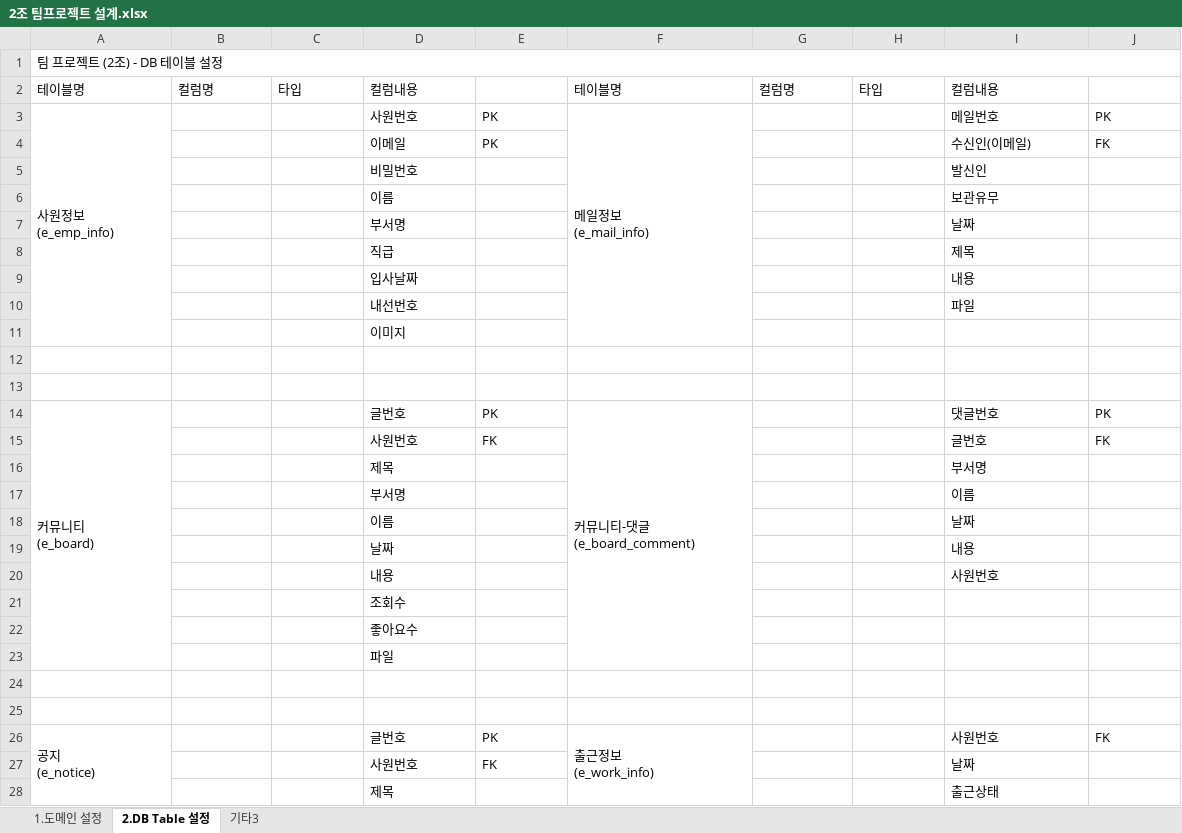
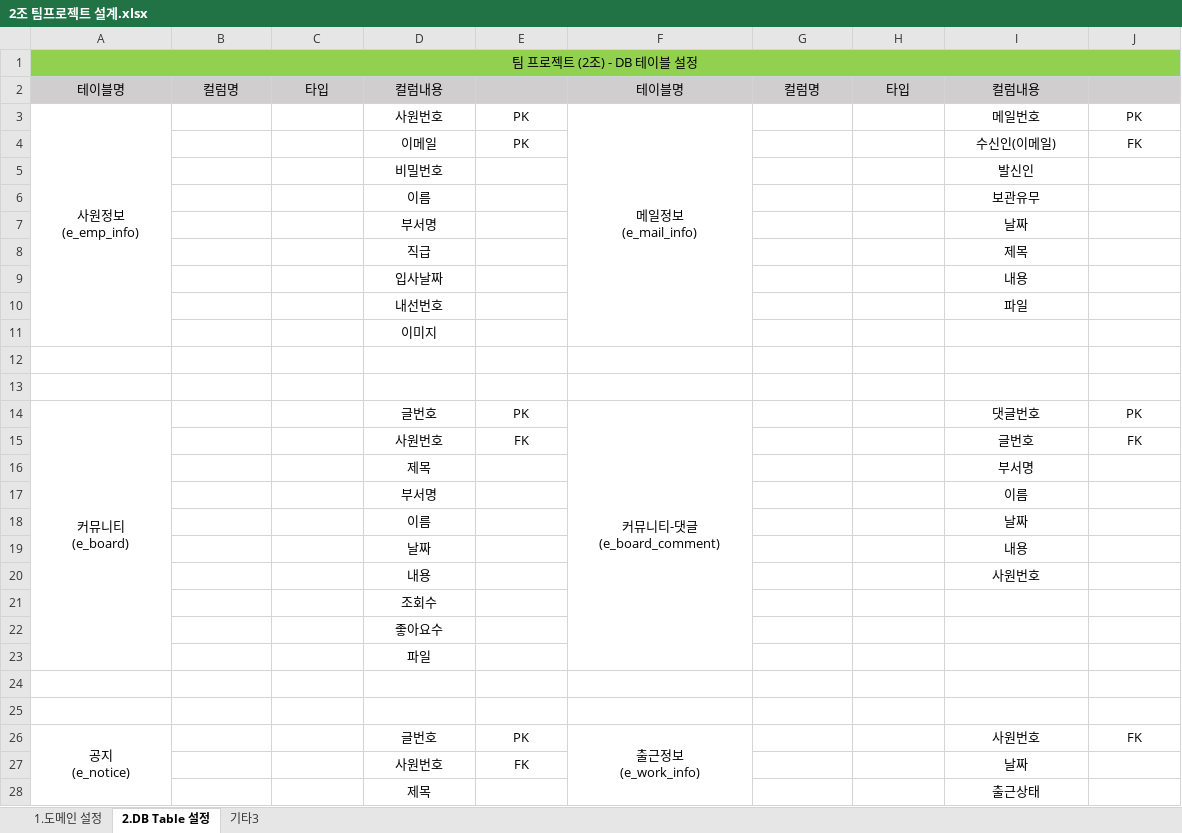
Before and after one commit to ha2js/EZFORM, an Excel workbook: 2조 팀프로젝트 설계.xlsx, sheet 2.DB Table 설정, drawn as a sheet; only a part is shown; values as stored, in another font and other column widths than the file's, no borders; the diff covers the shown part only; the diff names each change by its address in the sheet, - before the commit and + after, or states it on an @@ line.

```diff
--- a/2조 팀프로젝트 설계.xlsx (sheet 2.DB Table 설정)
+++ b/2조 팀프로젝트 설계.xlsx (sheet 2.DB Table 설정)
-A1:J1 fill: none
+A1:J1 fill: #92D050
-A1 alignment: left
+A1 alignment: center
-A2:D2 alignment: left
+A2:D2 alignment: center
-A2:J2 fill: none
+A2:J2 fill: #D0CECE
-F2:I2 alignment: left
+F2:I2 alignment: center
-A3 alignment: left
+A3 alignment: center
-D3:F3 alignment: left
+D3:F3 alignment: center
-I3:J4 alignment: left
+I3:J4 alignment: center
-D4:E4 alignment: left
+D4:E4 alignment: center
-D5:D11 alignment: left
+D5:D11 alignment: center
-I5:I10 alignment: left
+I5:I10 alignment: center
-A14 alignment: left
+A14 alignment: center
-D14:F14 alignment: left
+D14:F14 alignment: center
-I14:J15 alignment: left
+I14:J15 alignment: center
-D15:E15 alignment: left
+D15:E15 alignment: center
-D16:D23 alignment: left
+D16:D23 alignment: center
-I16:I20 alignment: left
+I16:I20 alignment: center
-A26 alignment: left
+A26 alignment: center
-D26:F26 alignment: left
+D26:F26 alignment: center
-I26:J26 alignment: left
+I26:J26 alignment: center
-D27:E27 alignment: left
+D27:E27 alignment: center
-I27:I28 alignment: left
+I27:I28 alignment: center
-D28 alignment: left
+D28 alignment: center
```
Also changed, not shown: cell formats elsewhere in this sheet, sheet 1.도메인 설정.
